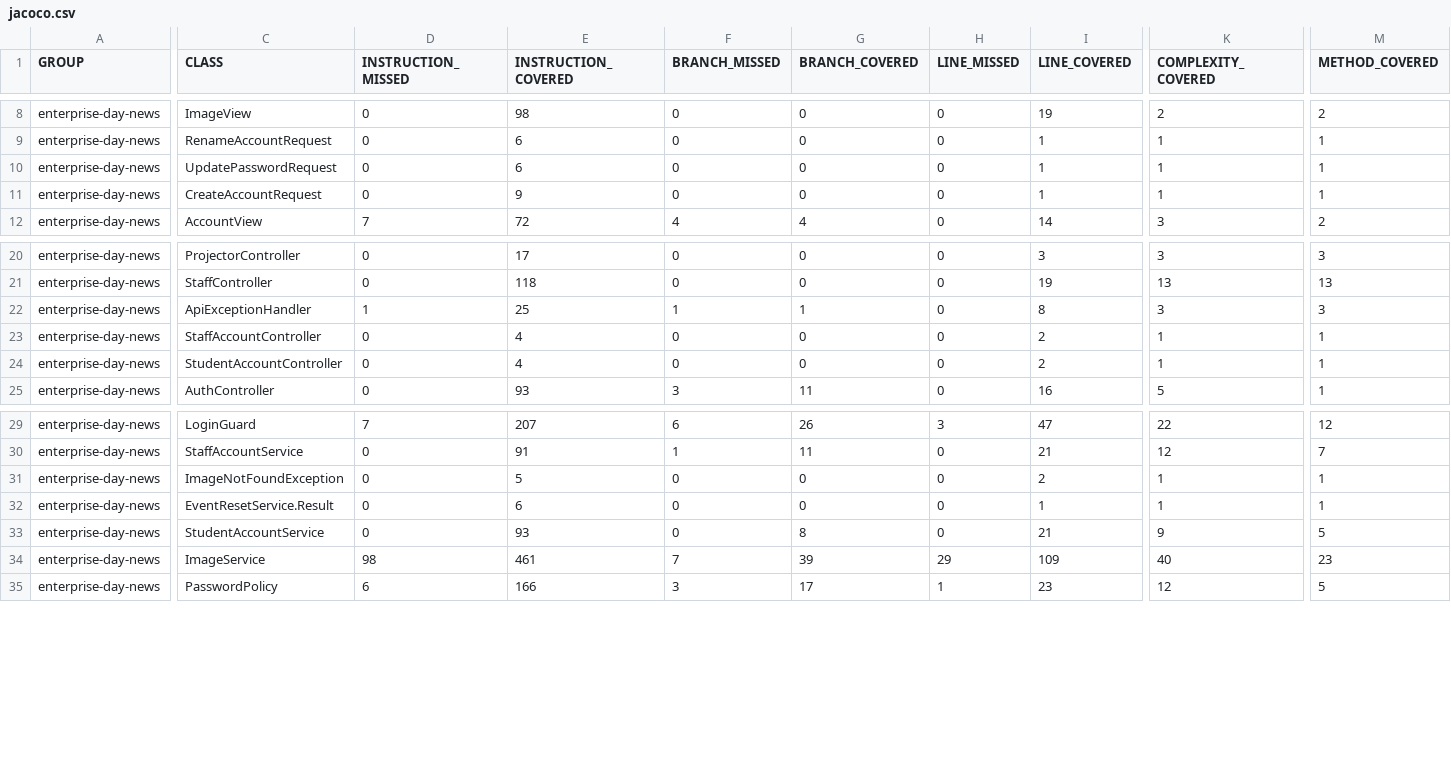
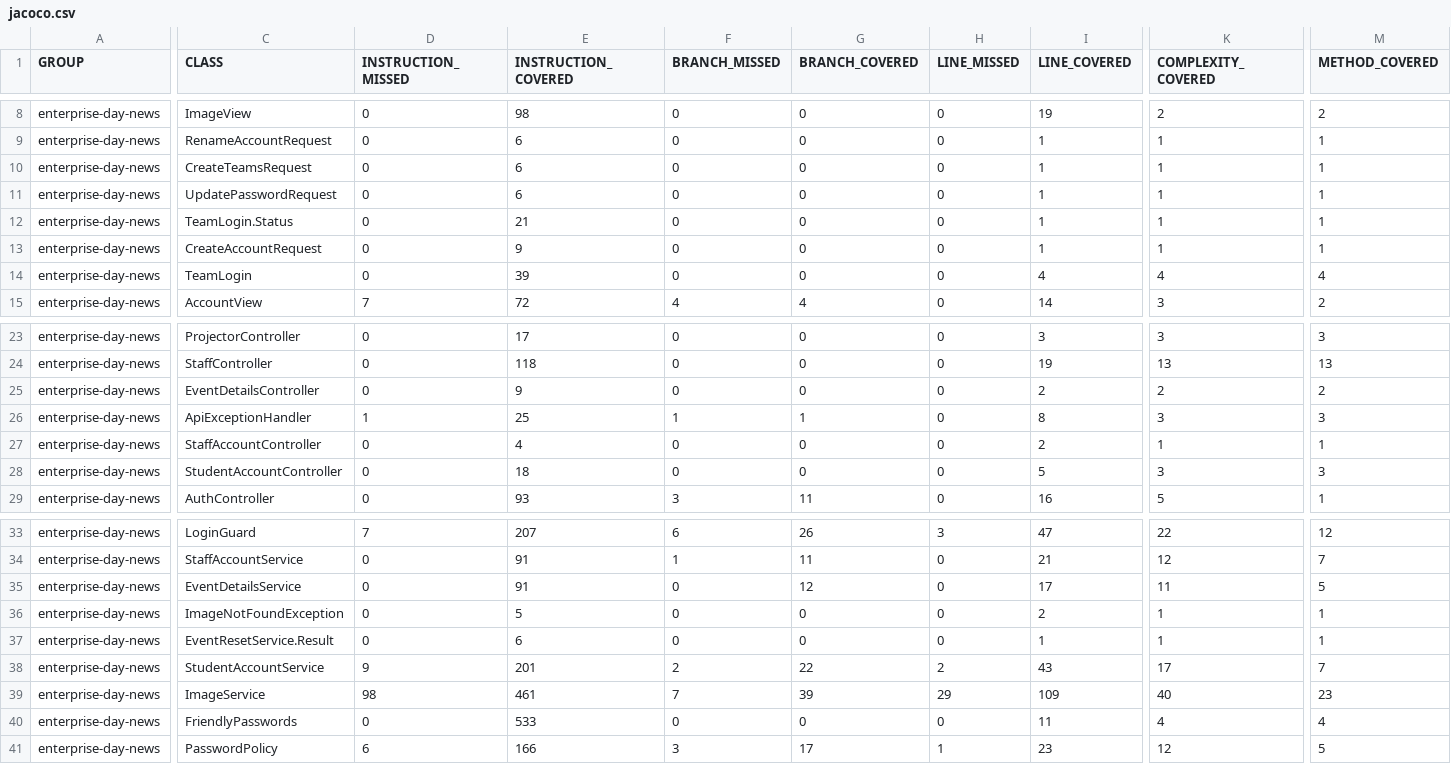
Before and after one commit to seasoned-coder/EnterpriseDayNews, a CSV file: jacoco.csv, drawn as a sheet; only a part is shown, gaps mark what is left out; addresses are those after the commit; rows hold the shown columns only; the diff covers the shown part only; the diff names each change by its address in the sheet, - before the commit and + after, or states it on an @@ line.

```diff
--- a/jacoco.csv
+++ b/jacoco.csv
+row 10: enterprise-day-news | CreateTeamsRequest | 0 | 6 | 0 | 0 | 0 | 1 | 1 | 1
+row 12: enterprise-day-news | TeamLogin.Status | 0 | 21 | 0 | 0 | 0 | 1 | 1 | 1
+row 14: enterprise-day-news | TeamLogin | 0 | 39 | 0 | 0 | 0 | 4 | 4 | 4
+row 25: enterprise-day-news | EventDetailsController | 0 | 9 | 0 | 0 | 0 | 2 | 2 | 2
-E28 (INSTRUCTION_COVERED): 4
+E28 (INSTRUCTION_COVERED): 18
-I28 (LINE_COVERED): 2
+I28 (LINE_COVERED): 5
-K28 (COMPLEXITY_COVERED): 1
+K28 (COMPLEXITY_COVERED): 3
-M28 (METHOD_COVERED): 1
+M28 (METHOD_COVERED): 3
+row 35: enterprise-day-news | EventDetailsService | 0 | 91 | 0 | 12 | 0 | 17 | 11 | 5
-D38 (INSTRUCTION_MISSED): 0
+D38 (INSTRUCTION_MISSED): 9
-E38 (INSTRUCTION_COVERED): 93
+E38 (INSTRUCTION_COVERED): 201
-F38 (BRANCH_MISSED): 0
+F38 (BRANCH_MISSED): 2
-G38 (BRANCH_COVERED): 8
+G38 (BRANCH_COVERED): 22
-H38 (LINE_MISSED): 0
+H38 (LINE_MISSED): 2
-I38 (LINE_COVERED): 21
+I38 (LINE_COVERED): 43
-K38 (COMPLEXITY_COVERED): 9
+K38 (COMPLEXITY_COVERED): 17
-M38 (METHOD_COVERED): 5
+M38 (METHOD_COVERED): 7
+row 40: enterprise-day-news | FriendlyPasswords | 0 | 533 | 0 | 0 | 0 | 11 | 4 | 4
```
Also changed, not shown: 1 edited cell elsewhere in this file, 24 other files.
